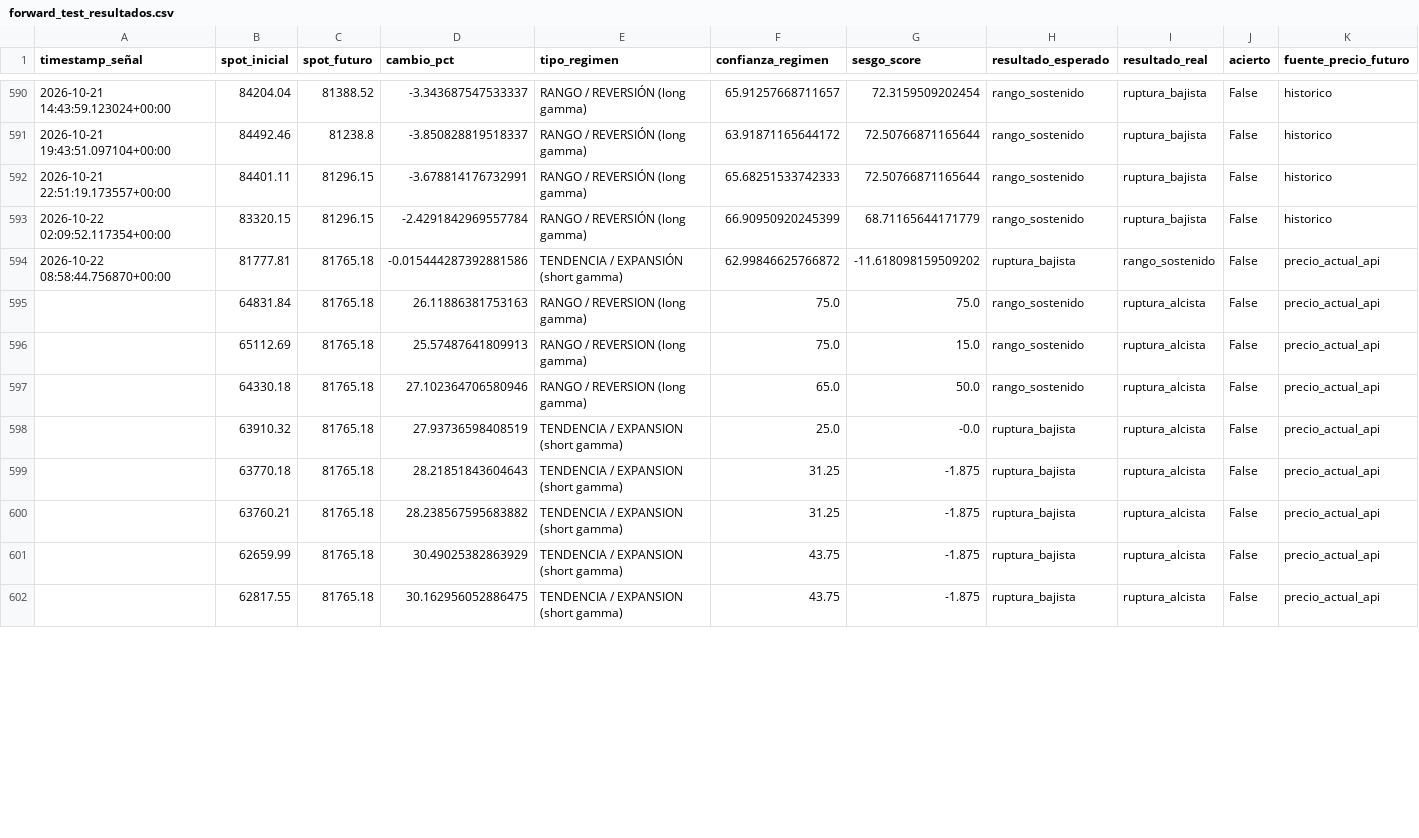
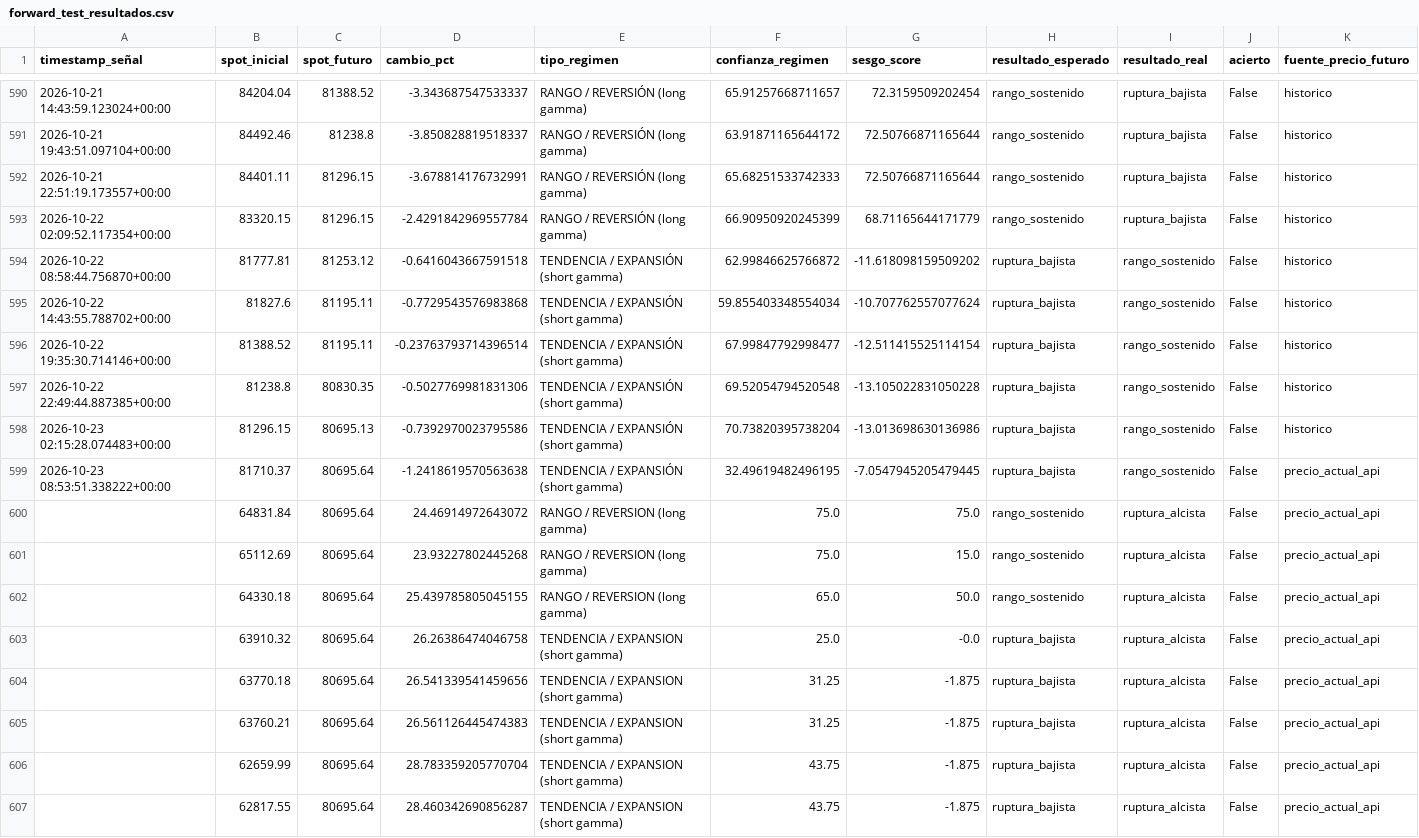
Before and after one commit to Alezmee/btc-quant-gex, a CSV file: data/forward_test_resultados.csv, drawn as a sheet; only a part is shown, gaps mark what is left out; the diff covers the shown part only.

```diff
--- a/data/forward_test_resultados.csv
+++ b/data/forward_test_resultados.csv
@@ -593,10 +593,15 @@ timestamp_señal,spot_inicial,spot_futuro,cambio_pct,tipo_regimen,confianza_regi
 2026-10-22 02:09:52.117354+00:00,83320.15,81296.15,-2.4291842969557784,RANGO / REVERSIÓN (long gamma),66.90950920245399,68.71165644171779,rango_sostenido,ruptura_bajista,False,historico
-2026-10-22 08:58:44.756870+00:00,81777.81,81765.18,-0.015444287392881586,TENDENCIA / EXPANSIÓN (short gamma),62.99846625766872,-11.618098159509202,ruptura_bajista,rango_sostenido,False,precio_actual_api
-,64831.84,81765.18,26.11886381753163,RANGO / REVERSION (long gamma),75.0,75.0,rango_sostenido,ruptura_alcista,False,precio_actual_api
-,65112.69,81765.18,25.57487641809913,RANGO / REVERSION (long gamma),75.0,15.0,rango_sostenido,ruptura_alcista,False,precio_actual_api
-,64330.18,81765.18,27.102364706580946,RANGO / REVERSION (long gamma),65.0,50.0,rango_sostenido,ruptura_alcista,False,precio_actual_api
-,63910.32,81765.18,27.93736598408519,TENDENCIA / EXPANSION (short gamma),25.0,-0.0,ruptura_bajista,ruptura_alcista,False,precio_actual_api
-,63770.18,81765.18,28.21851843604643,TENDENCIA / EXPANSION (short gamma),31.25,-1.875,ruptura_bajista,ruptura_alcista,False,precio_actual_api
-,63760.21,81765.18,28.238567595683882,TENDENCIA / EXPANSION (short gamma),31.25,-1.875,ruptura_bajista,ruptura_alcista,False,precio_actual_api
-,62659.99,81765.18,30.49025382863929,TENDENCIA / EXPANSION (short gamma),43.75,-1.875,ruptura_bajista,ruptura_alcista,False,precio_actual_api
-,62817.55,81765.18,30.162956052886475,TENDENCIA / EXPANSION (short gamma),43.75,-1.875,ruptura_bajista,ruptura_alcista,False,precio_actual_api
+2026-10-22 08:58:44.756870+00:00,81777.81,81253.12,-0.6416043667591518,TENDENCIA / EXPANSIÓN (short gamma),62.99846625766872,-11.618098159509202,ruptura_bajista,rango_sostenido,False,historico
+2026-10-22 14:43:55.788702+00:00,81827.6,81195.11,-0.7729543576983868,TENDENCIA / EXPANSIÓN (short gamma),59.855403348554034,-10.707762557077624,ruptura_bajista,rango_sostenido,False,historico
+2026-10-22 19:35:30.714146+00:00,81388.52,81195.11,-0.23763793714396514,TENDENCIA / EXPANSIÓN (short gamma),67.99847792998477,-12.511415525114154,ruptura_bajista,rango_sostenido,False,historico
+2026-10-22 22:49:44.887385+00:00,81238.8,80830.35,-0.5027769981831306,TENDENCIA / EXPANSIÓN (short gamma),69.52054794520548,-13.105022831050228,ruptura_bajista,rango_sostenido,False,historico
+2026-10-23 02:15:28.074483+00:00,81296.15,80695.13,-0.7392970023795586,TENDENCIA / EXPANSIÓN (short gamma),70.73820395738204,-13.013698630136986,ruptura_bajista,rango_sostenido,False,historico
+2026-10-23 08:53:51.338222+00:00,81710.37,80695.64,-1.2418619570563638,TENDENCIA / EXPANSIÓN (short gamma),32.49619482496195,-7.0547945205479445,ruptura_bajista,rango_sostenido,False,precio_actual_api
+,64831.84,80695.64,24.46914972643072,RANGO / REVERSION (long gamma),75.0,75.0,rango_sostenido,ruptura_alcista,False,precio_actual_api
+,65112.69,80695.64,23.93227802445268,RANGO / REVERSION (long gamma),75.0,15.0,rango_sostenido,ruptura_alcista,False,precio_actual_api
+,64330.18,80695.64,25.439785805045155,RANGO / REVERSION (long gamma),65.0,50.0,rango_sostenido,ruptura_alcista,False,precio_actual_api
+,63910.32,80695.64,26.26386474046758,TENDENCIA / EXPANSION (short gamma),25.0,-0.0,ruptura_bajista,ruptura_alcista,False,precio_actual_api
+,63770.18,80695.64,26.541339541459656,TENDENCIA / EXPANSION (short gamma),31.25,-1.875,ruptura_bajista,ruptura_alcista,False,precio_actual_api
+,63760.21,80695.64,26.561126445474383,TENDENCIA / EXPANSION (short gamma),31.25,-1.875,ruptura_bajista,ruptura_alcista,False,precio_actual_api
+,62659.99,80695.64,28.783359205770704,TENDENCIA / EXPANSION (short gamma),43.75,-1.875,ruptura_bajista,ruptura_alcista,False,precio_actual_api
+,62817.55,80695.64,28.460342690856287,TENDENCIA / EXPANSION (short gamma),43.75,-1.875,ruptura_bajista,ruptura_alcista,False,precio_actual_api
```
Also changed, not shown: 108 edited cells elsewhere in this file, data/historico_snapshots.csv.
